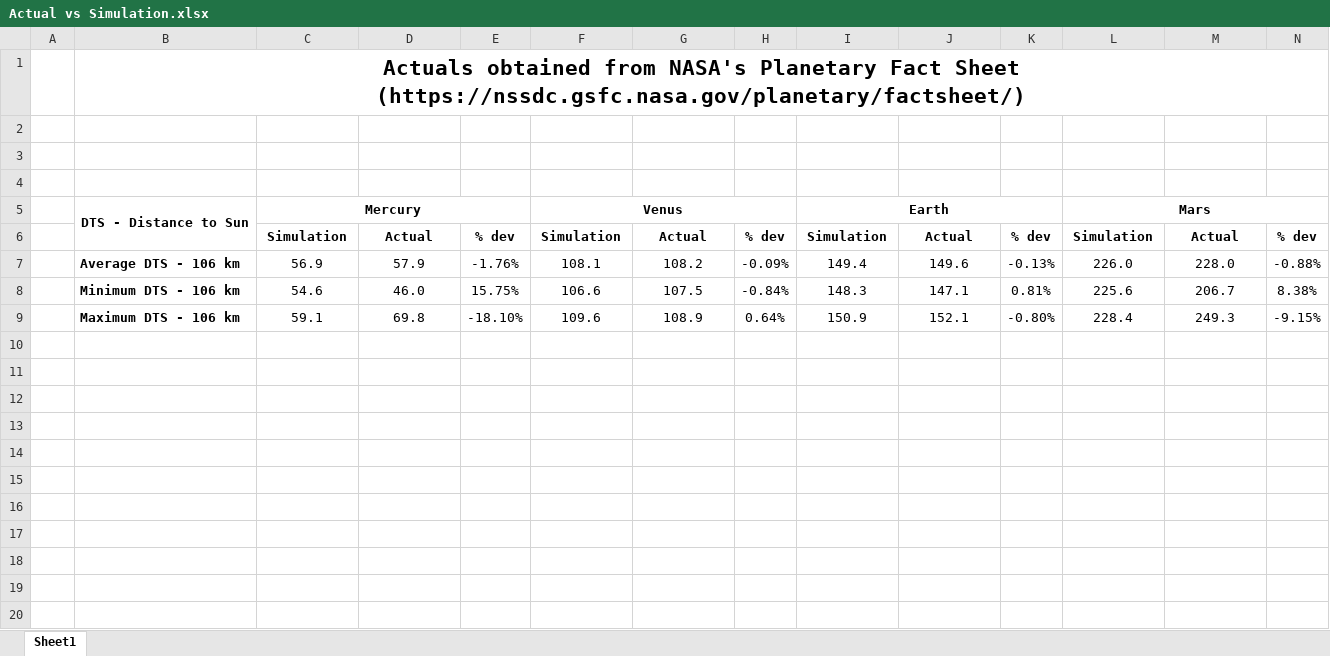
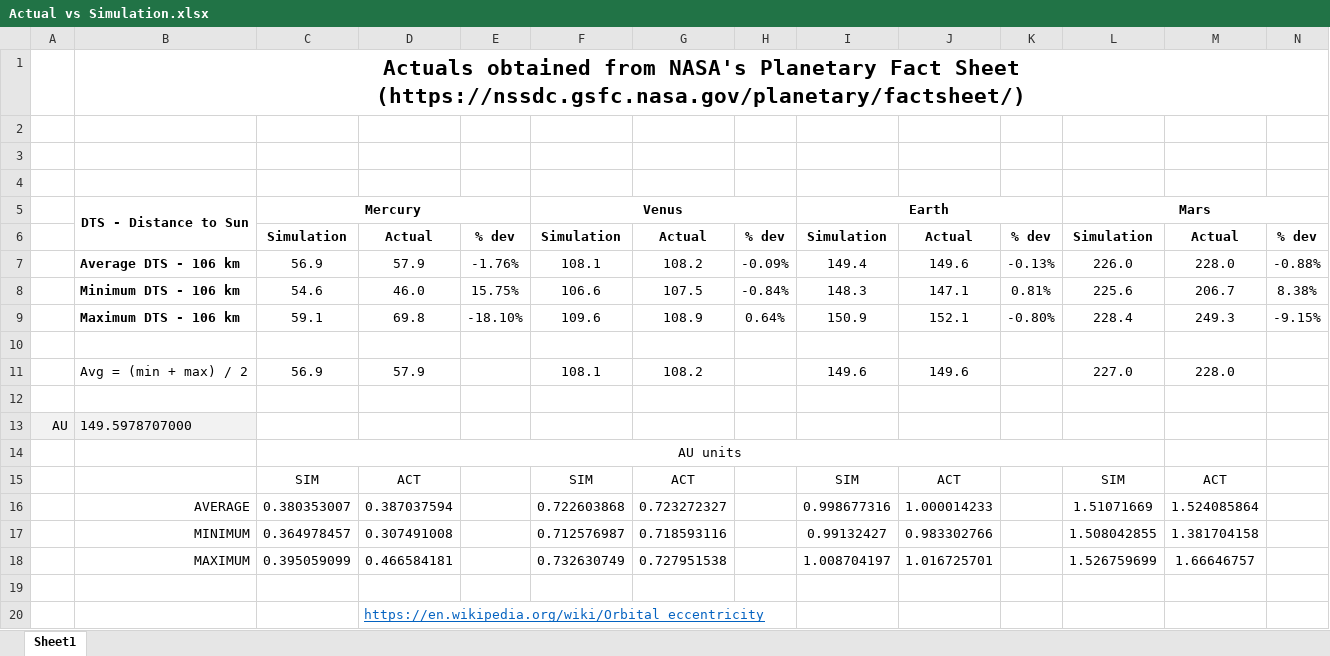
Before and after one commit to fischettijw/Abigail---vsCode, an Excel workbook: Planets/misc/Actual vs Simulation.xlsx, sheet Sheet1, drawn as a sheet; values as stored, in another font and other column widths than the file's, no borders; the diff names each change by its address in the sheet, - before the commit and + after, or states it on an @@ line.

Commit message:
add planet_rev

```diff
--- a/Planets/misc/Actual vs Simulation.xlsx (sheet Sheet1)
+++ b/Planets/misc/Actual vs Simulation.xlsx (sheet Sheet1)
+row 10: (empty)
+row 11:  | Avg = (min + max) / 2 | 56.9 | 57.9 |  | 108.1 | 108.2 |  | 149.6 | 149.6 |  | 227.0 | 228.0
+row 12: (empty)
+row 13: AU | 149.5978707000
+row 14:  |  | AU units
+row 15:  |  | SIM | ACT |  | SIM | ACT |  | SIM | ACT |  | SIM | ACT
+row 16:  | AVERAGE | 0.380353007 | 0.387037594 |  | 0.722603868 | 0.723272327 |  | 0.998677316 | 1.000014233 |  | 1.51071669 | 1.524085864
+row 17:  | MINIMUM | 0.364978457 | 0.307491008 |  | 0.712576987 | 0.718593116 |  | 0.99132427 | 0.983302766 |  | 1.508042855 | 1.381704158
+row 18:  | MAXIMUM | 0.395059099 | 0.466584181 |  | 0.732630749 | 0.727951538 |  | 1.008704197 | 1.016725701 |  | 1.526759699 | 1.66646757
+row 19: (empty)
+row 20:  |  |  | https://en.wikipedia.org/wiki/Orbital_eccentricity
```
Also changed, not shown: 4 other files.
